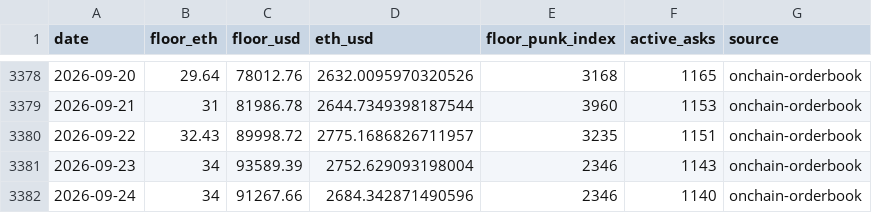
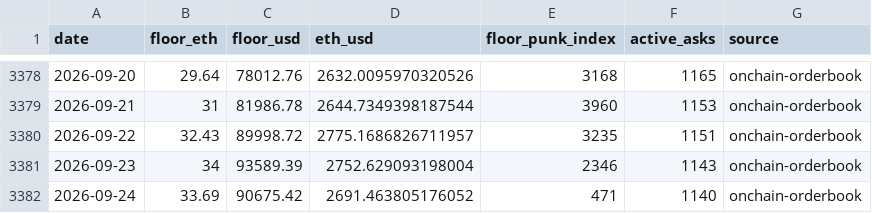
Before and after one commit to ZonnetjeAXIOM/cryptopunks-floor, a CSV file: data/cryptopunks-daily-floor.csv, drawn as a sheet; only a part is shown, gaps mark what is left out.

```diff
--- a/data/cryptopunks-daily-floor.csv
+++ b/data/cryptopunks-daily-floor.csv
@@ -3381,2 +3381,2 @@ date,floor_eth,floor_usd,eth_usd,floor_punk_index,active_asks,source
 2026-09-23,34,93589.39,2752.629093198004,2346,1143,onchain-orderbook
-2026-09-24,34,91267.66,2684.342871490596,2346,1140,onchain-orderbook
+2026-09-24,33.69,90675.42,2691.463805176052,471,1140,onchain-orderbook
```
